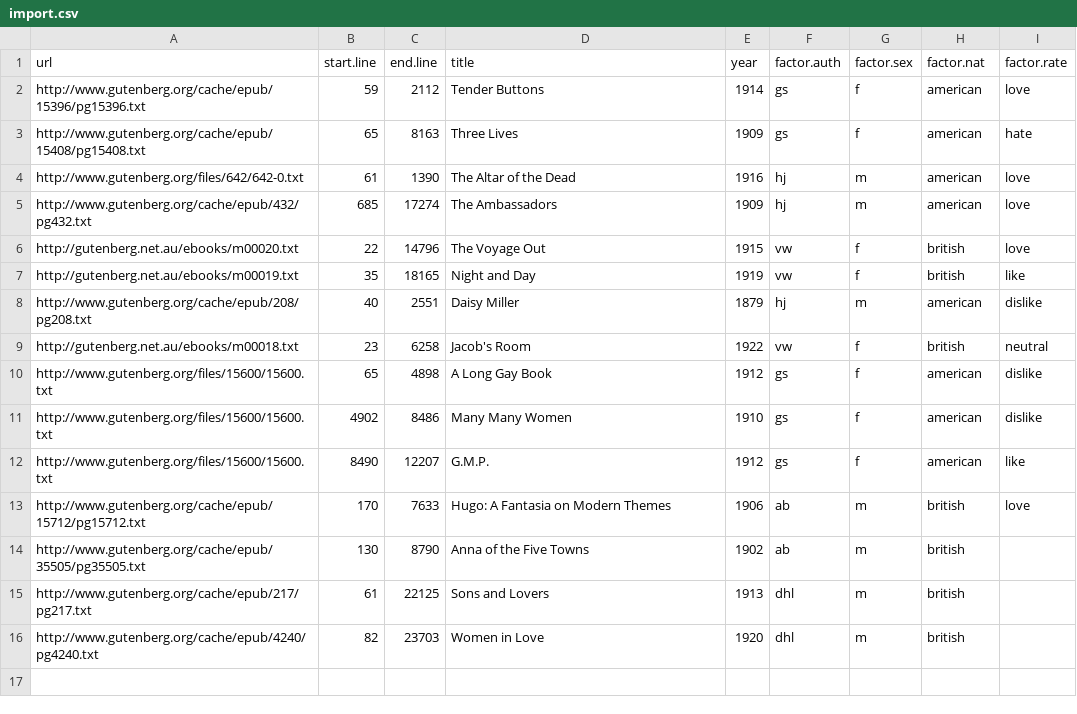
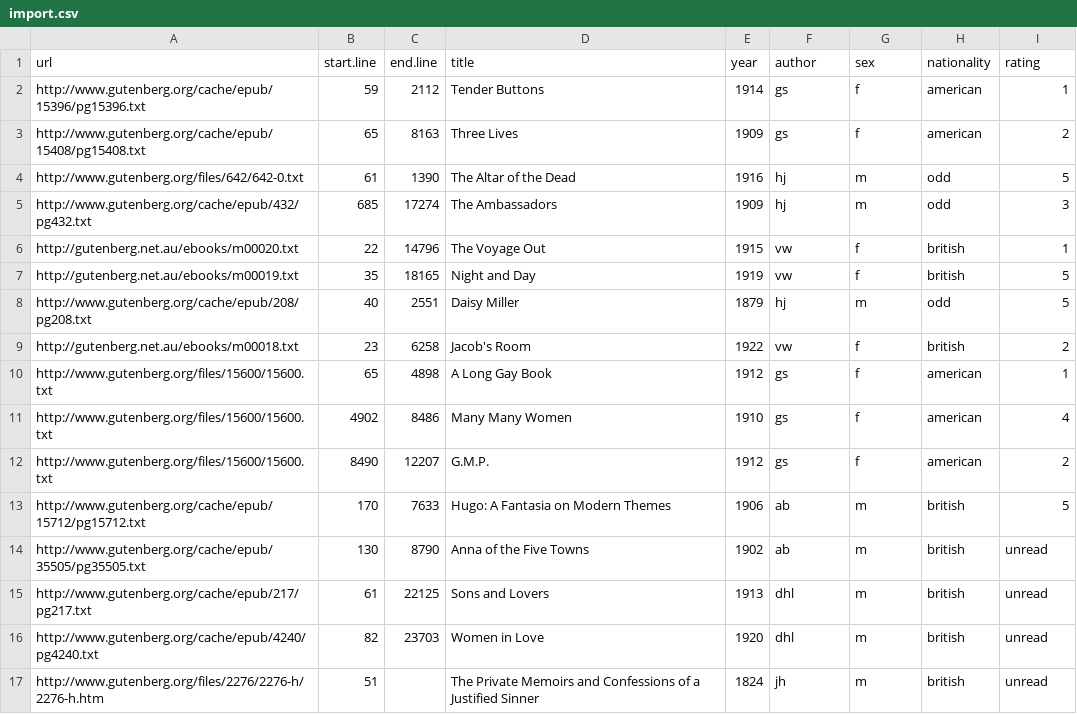
Before and after one commit to jmclawson/TopicKit, a CSV file: import.csv, drawn as a sheet.

Commit message:
Added support for reading HTML files - Note: there is not yet sufficient support for processing them, as line numbers may have changed from HTML to TXT

```diff
--- a/import.csv
+++ b/import.csv
@@ -1,16 +1,17 @@
-url,start.line,end.line,title,year,factor.auth,factor.sex,factor.nat,factor.rate
-http://www.gutenberg.org/cache/epub/15396/pg15396.txt,59,2112,Tender Buttons,1914,gs,f,american,love
-http://www.gutenberg.org/cache/epub/15408/pg15408.txt,65,8163,Three Lives,1909,gs,f,american,hate
-http://www.gutenberg.org/files/642/642-0.txt,61,1390,The Altar of the Dead,1916,hj,m,american,love
-http://www.gutenberg.org/cache/epub/432/pg432.txt,685,17274,The Ambassadors,1909,hj,m,american,love
-http://gutenberg.net.au/ebooks/m00020.txt,22,14796,The Voyage Out,1915,vw,f,british,love
-http://gutenberg.net.au/ebooks/m00019.txt,35,18165,Night and Day,1919,vw,f,british,like
-http://www.gutenberg.org/cache/epub/208/pg208.txt,40,2551,Daisy Miller,1879,hj,m,american,dislike
-http://gutenberg.net.au/ebooks/m00018.txt,23,6258,Jacob's Room,1922,vw,f,british,neutral
-http://www.gutenberg.org/files/15600/15600.txt,65,4898,A Long Gay Book,1912,gs,f,american,dislike
-http://www.gutenberg.org/files/15600/15600.txt,4902,8486,Many Many Women,1910,gs,f,american,dislike
-http://www.gutenberg.org/files/15600/15600.txt,8490,12207,G.M.P.,1912,gs,f,american,like
-http://www.gutenberg.org/cache/epub/15712/pg15712.txt,170,7633,Hugo: A Fantasia on Modern Themes,1906,ab,m,british,love
-http://www.gutenberg.org/cache/epub/35505/pg35505.txt,130,8790,Anna of the Five Towns,1902,ab,m,british,
-http://www.gutenberg.org/cache/epub/217/pg217.txt,61,22125,Sons and Lovers,1913,dhl,m,british,
-http://www.gutenberg.org/cache/epub/4240/pg4240.txt,82,23703,Women in Love,1920,dhl,m,british,
+url,start.line,end.line,title,year,author,sex,nationality,rating
+http://www.gutenberg.org/cache/epub/15396/pg15396.txt,59,2112,Tender Buttons,1914,gs,f,american,1
+http://www.gutenberg.org/cache/epub/15408/pg15408.txt,65,8163,Three Lives,1909,gs,f,american,2
+http://www.gutenberg.org/files/642/642-0.txt,61,1390,The Altar of the Dead,1916,hj,m,odd,5
+http://www.gutenberg.org/cache/epub/432/pg432.txt,685,17274,The Ambassadors,1909,hj,m,odd,3
+http://gutenberg.net.au/ebooks/m00020.txt,22,14796,The Voyage Out,1915,vw,f,british,1
+http://gutenberg.net.au/ebooks/m00019.txt,35,18165,Night and Day,1919,vw,f,british,5
+http://www.gutenberg.org/cache/epub/208/pg208.txt,40,2551,Daisy Miller,1879,hj,m,odd,5
+http://gutenberg.net.au/ebooks/m00018.txt,23,6258,Jacob's Room,1922,vw,f,british,2
+http://www.gutenberg.org/files/15600/15600.txt,65,4898,A Long Gay Book,1912,gs,f,american,1
+http://www.gutenberg.org/files/15600/15600.txt,4902,8486,Many Many Women,1910,gs,f,american,4
+http://www.gutenberg.org/files/15600/15600.txt,8490,12207,G.M.P.,1912,gs,f,american,2
+http://www.gutenberg.org/cache/epub/15712/pg15712.txt,170,7633,Hugo: A Fantasia on Modern Themes,1906,ab,m,british,5
+http://www.gutenberg.org/cache/epub/35505/pg35505.txt,130,8790,Anna of the Five Towns,1902,ab,m,british,unread
+http://www.gutenberg.org/cache/epub/217/pg217.txt,61,22125,Sons and Lovers,1913,dhl,m,british,unread
+http://www.gutenberg.org/cache/epub/4240/pg4240.txt,82,23703,Women in Love,1920,dhl,m,british,unread
+http://www.gutenberg.org/files/2276/2276-h/2276-h.htm,51,,The Private Memoirs and Confessions of a Justified Sinner,1824,jh,m,british,unread
```
Also changed, not shown: 1 other file.
